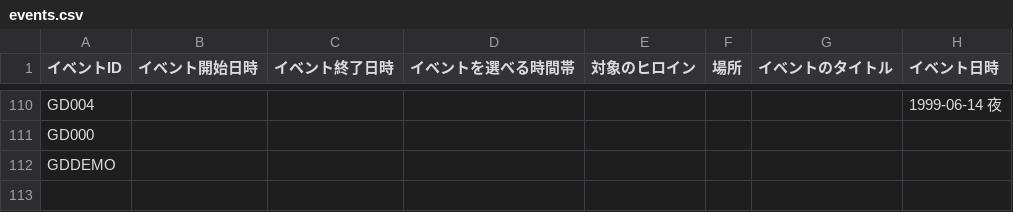
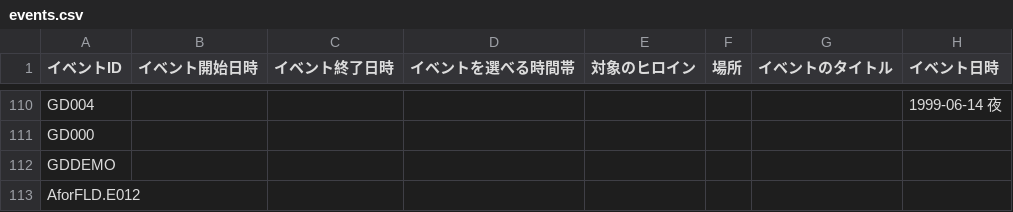
Before and after one commit to pikupiku-official/mo-kiss, a CSV file: events/events.csv, drawn as a sheet; only a part is shown, gaps mark what is left out.

```diff
--- a/events/events.csv
+++ b/events/events.csv
@@ -112 +112,2 @@ GD000,,,,,,,
 GDDEMO,,,,,,,
+AforFLD.E012,,,,,,,
```
Also changed, not shown: 3 other files.
